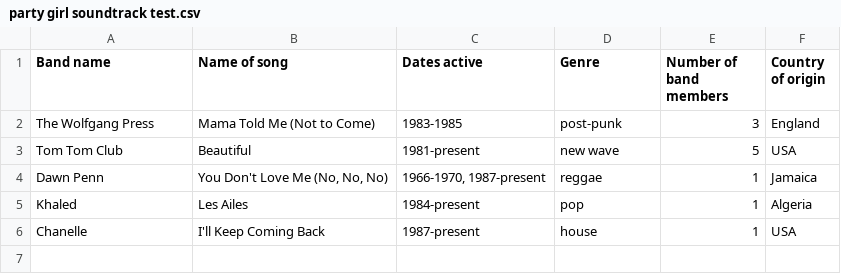
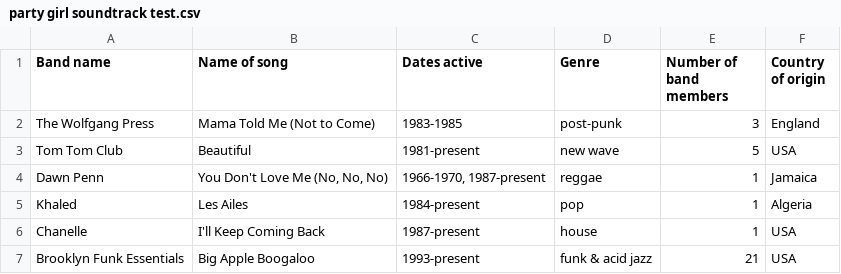
Before and after one commit to adrianjazz/party-girl, a CSV file: party girl soundtrack test.csv, drawn as a sheet.

Commit message:
Update for test

```diff
--- a/party girl soundtrack test.csv
+++ b/party girl soundtrack test.csv
@@ -6 +6,2 @@ Khaled,Les Ailes,1984-present,pop,1,Algeria
 Chanelle,I'll Keep Coming Back,1987-present,house,1,USA
+Brooklyn Funk Essentials,Big Apple Boogaloo,1993-present,funk & acid jazz,21,USA
```
